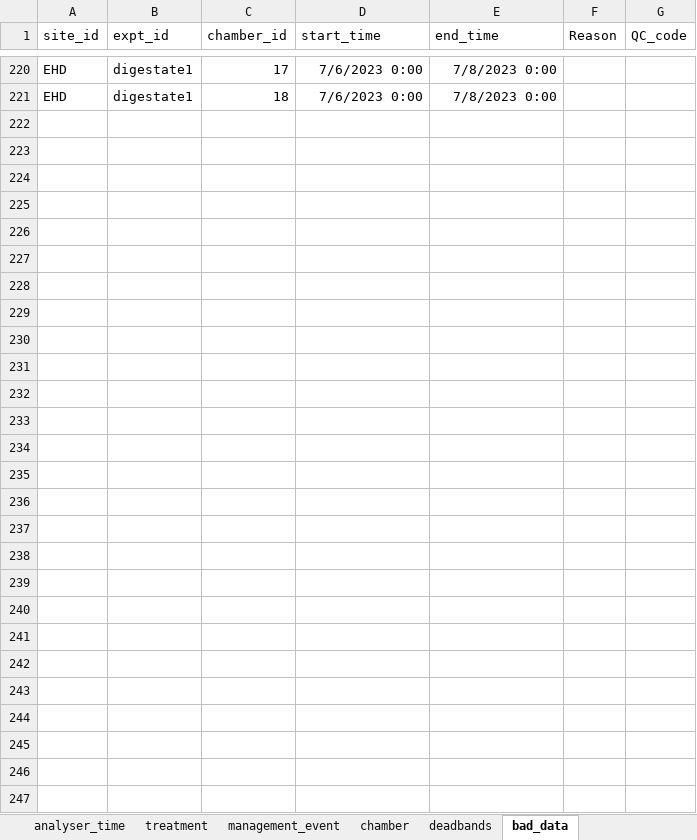
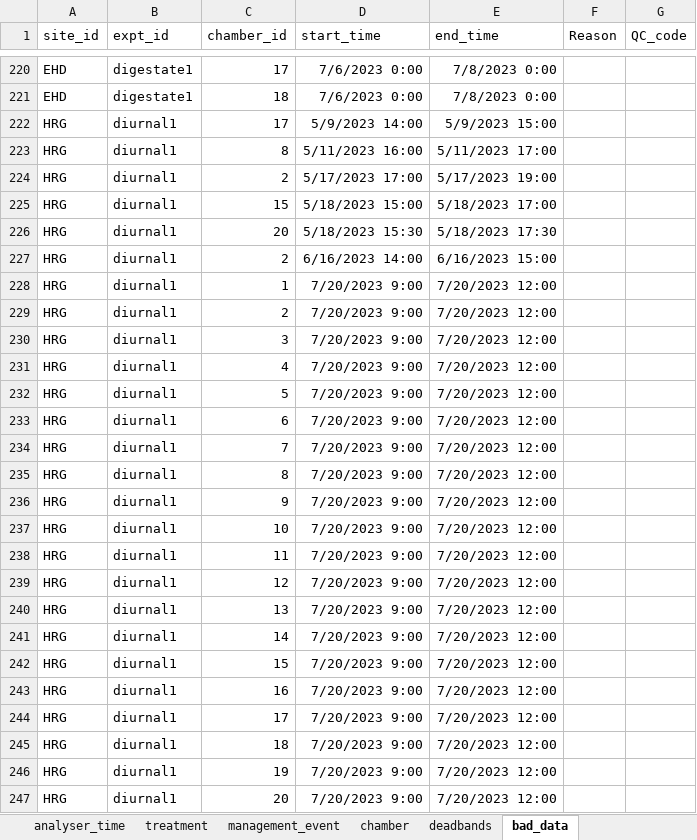
Before and after one commit to NERC-CEH/skyline, an Excel workbook: data-raw/skyline_meta-data.xlsx, sheet bad_data, drawn as a sheet; only a part is shown, gaps mark what is left out; values as stored, in another font and other column widths than the file's, no borders; the diff names each change by its address in the sheet, - before the commit and + after, or states it on an @@ line.

```diff
--- a/data-raw/skyline_meta-data.xlsx (sheet bad_data)
+++ b/data-raw/skyline_meta-data.xlsx (sheet bad_data)
+row 222: HRG | diurnal1 | 17 | 5/9/2023 14:00 | 5/9/2023 15:00
+row 223: HRG | diurnal1 | 8 | 5/11/2023 16:00 | 5/11/2023 17:00
+row 224: HRG | diurnal1 | 2 | 5/17/2023 17:00 | 5/17/2023 19:00
+row 225: HRG | diurnal1 | 15 | 5/18/2023 15:00 | 5/18/2023 17:00
+row 226: HRG | diurnal1 | 20 | 5/18/2023 15:30 | 5/18/2023 17:30
+row 227: HRG | diurnal1 | 2 | 6/16/2023 14:00 | 6/16/2023 15:00
+row 228: HRG | diurnal1 | 1 | 7/20/2023 9:00 | 7/20/2023 12:00
+row 229: HRG | diurnal1 | 2 | 7/20/2023 9:00 | 7/20/2023 12:00
+row 230: HRG | diurnal1 | 3 | 7/20/2023 9:00 | 7/20/2023 12:00
+row 231: HRG | diurnal1 | 4 | 7/20/2023 9:00 | 7/20/2023 12:00
+row 232: HRG | diurnal1 | 5 | 7/20/2023 9:00 | 7/20/2023 12:00
+row 233: HRG | diurnal1 | 6 | 7/20/2023 9:00 | 7/20/2023 12:00
+row 234: HRG | diurnal1 | 7 | 7/20/2023 9:00 | 7/20/2023 12:00
+row 235: HRG | diurnal1 | 8 | 7/20/2023 9:00 | 7/20/2023 12:00
+row 236: HRG | diurnal1 | 9 | 7/20/2023 9:00 | 7/20/2023 12:00
+row 237: HRG | diurnal1 | 10 | 7/20/2023 9:00 | 7/20/2023 12:00
+row 238: HRG | diurnal1 | 11 | 7/20/2023 9:00 | 7/20/2023 12:00
+row 239: HRG | diurnal1 | 12 | 7/20/2023 9:00 | 7/20/2023 12:00
+row 240: HRG | diurnal1 | 13 | 7/20/2023 9:00 | 7/20/2023 12:00
+row 241: HRG | diurnal1 | 14 | 7/20/2023 9:00 | 7/20/2023 12:00
+row 242: HRG | diurnal1 | 15 | 7/20/2023 9:00 | 7/20/2023 12:00
+row 243: HRG | diurnal1 | 16 | 7/20/2023 9:00 | 7/20/2023 12:00
+row 244: HRG | diurnal1 | 17 | 7/20/2023 9:00 | 7/20/2023 12:00
+row 245: HRG | diurnal1 | 18 | 7/20/2023 9:00 | 7/20/2023 12:00
+row 246: HRG | diurnal1 | 19 | 7/20/2023 9:00 | 7/20/2023 12:00
+row 247: HRG | diurnal1 | 20 | 7/20/2023 9:00 | 7/20/2023 12:00
```
Also changed, not shown: sheet management_event, sheet chamber, sheet deadbands, sheet experiment, sheet treatment, sheet analyser_time, 1 more sheet, 3 other files.
